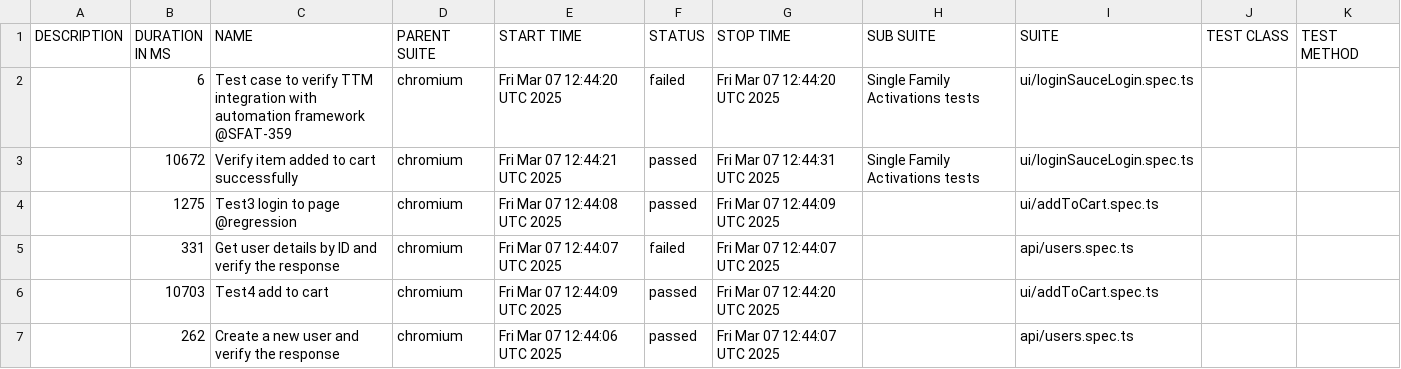
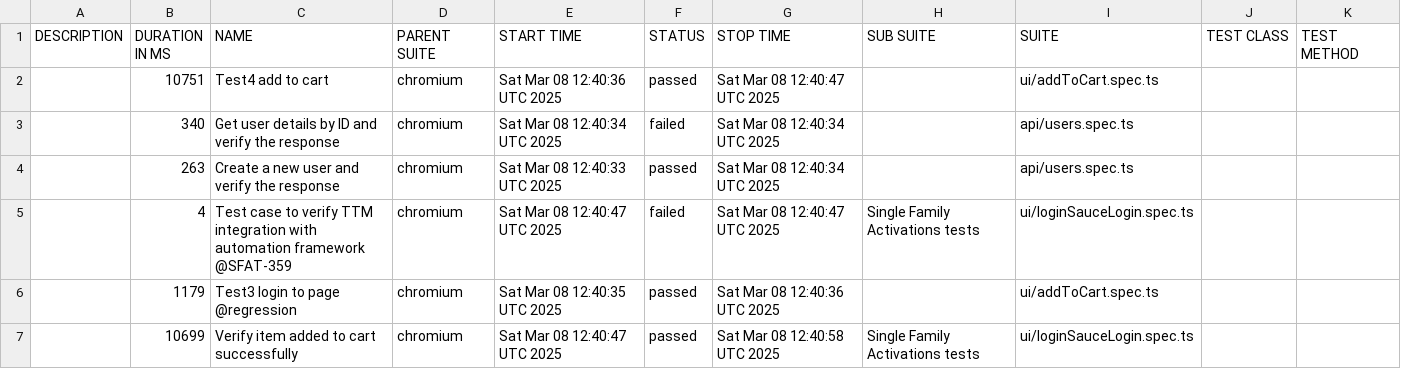
Before and after one commit to Motifworks-India/conservice-qa-automation-poc, a CSV file: data/suites.csv, drawn as a sheet.

```diff
--- a/data/suites.csv
+++ b/data/suites.csv
@@ -1,7 +1,7 @@
 "DESCRIPTION","DURATION IN MS","NAME","PARENT SUITE","START TIME","STATUS","STOP TIME","SUB SUITE","SUITE","TEST CLASS","TEST METHOD"
-"","6","Test case to verify TTM integration with automation framework @SFAT-359","chromium","Fri Mar 07 12:44:20 UTC 2025","failed","Fri Mar 07 12:44:20 UTC 2025","Single Family Activations tests","ui/loginSauceLogin.spec.ts","",""
-"","10672","Verify item added to cart successfully","chromium","Fri Mar 07 12:44:21 UTC 2025","passed","Fri Mar 07 12:44:31 UTC 2025","Single Family Activations tests","ui/loginSauceLogin.spec.ts","",""
-"","1275","Test3 login to page @regression","chromium","Fri Mar 07 12:44:08 UTC 2025","passed","Fri Mar 07 12:44:09 UTC 2025","","ui/addToCart.spec.ts","",""
-"","331","Get user details by ID and verify the response","chromium","Fri Mar 07 12:44:07 UTC 2025","failed","Fri Mar 07 12:44:07 UTC 2025","","api/users.spec.ts","",""
-"","10703","Test4 add to cart","chromium","Fri Mar 07 12:44:09 UTC 2025","passed","Fri Mar 07 12:44:20 UTC 2025","","ui/addToCart.spec.ts","",""
-"","262","Create a new user and verify the response","chromium","Fri Mar 07 12:44:06 UTC 2025","passed","Fri Mar 07 12:44:07 UTC 2025","","api/users.spec.ts","",""
+"","10751","Test4 add to cart","chromium","Sat Mar 08 12:40:36 UTC 2025","passed","Sat Mar 08 12:40:47 UTC 2025","","ui/addToCart.spec.ts","",""
+"","340","Get user details by ID and verify the response","chromium","Sat Mar 08 12:40:34 UTC 2025","failed","Sat Mar 08 12:40:34 UTC 2025","","api/users.spec.ts","",""
+"","263","Create a new user and verify the response","chromium","Sat Mar 08 12:40:33 UTC 2025","passed","Sat Mar 08 12:40:34 UTC 2025","","api/users.spec.ts","",""
+"","4","Test case to verify TTM integration with automation framework @SFAT-359","chromium","Sat Mar 08 12:40:47 UTC 2025","failed","Sat Mar 08 12:40:47 UTC 2025","Single Family Activations tests","ui/loginSauceLogin.spec.ts","",""
+"","1179","Test3 login to page @regression","chromium","Sat Mar 08 12:40:35 UTC 2025","passed","Sat Mar 08 12:40:36 UTC 2025","","ui/addToCart.spec.ts","",""
+"","10699","Verify item added to cart successfully","chromium","Sat Mar 08 12:40:47 UTC 2025","passed","Sat Mar 08 12:40:58 UTC 2025","Single Family Activations tests","ui/loginSauceLogin.spec.ts","",""
```
Also changed, not shown: 50 other files.
